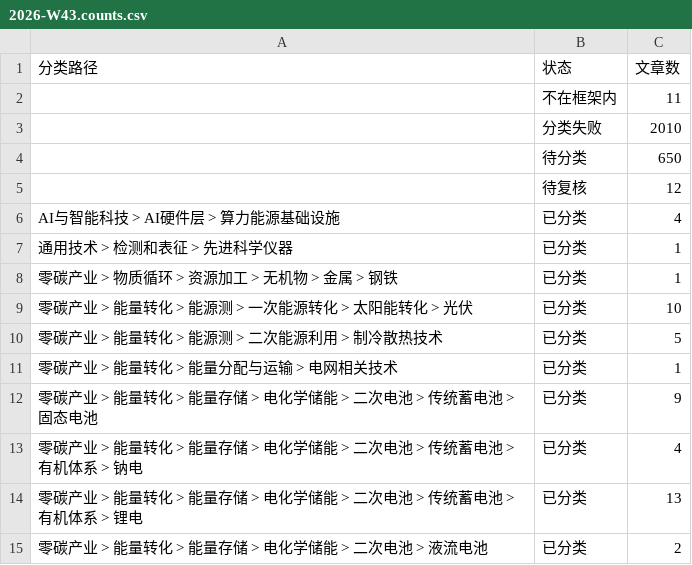
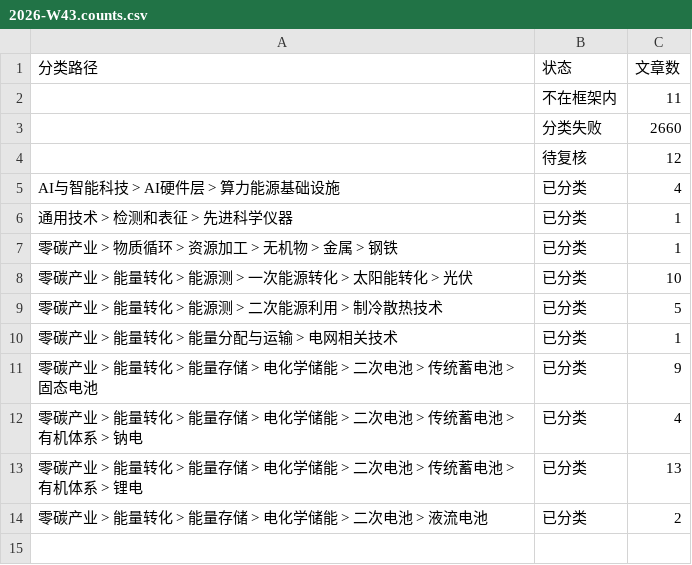
Before and after one commit to wodewoping-png/wechat-daily-news-csv, a CSV file: classified/weekly/2026-W43.counts.csv, drawn as a sheet.

```diff
--- a/classified/weekly/2026-W43.counts.csv
+++ b/classified/weekly/2026-W43.counts.csv
@@ -2,4 +2,3 @@
 ,不在框架内,11
-,分类失败,2010
-,待分类,650
+,分类失败,2660
 ,待复核,12
```
Also changed, not shown: classified/weekly/2026-W42.counts.csv, 20 other files.
